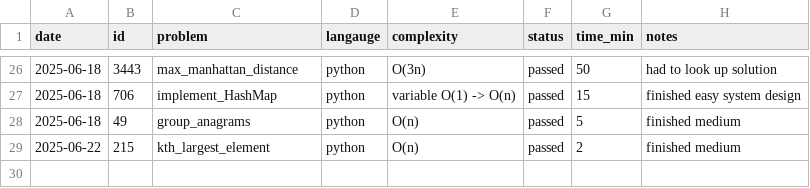
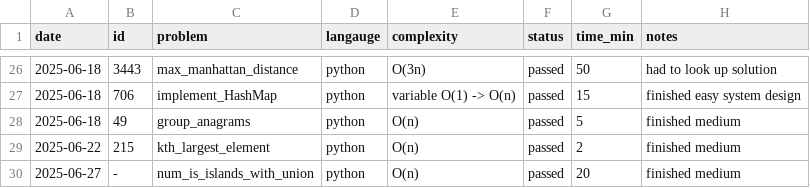
Before and after one commit to KismetLalligithub/leet-tracker, a CSV file: leetcode_log.csv, drawn as a sheet; only a part is shown, gaps mark what is left out; the diff names each change by its address in the sheet, - before the commit and + after, or states it on an @@ line.

Commit message:
Logged numisislands with union

```diff
--- a/leetcode_log.csv
+++ b/leetcode_log.csv
+row 30: 2025-06-27 | - | num_is_islands_with_union | python | O(n) | passed | 20 | finished medium
```
Also changed, not shown: 1 other file.
